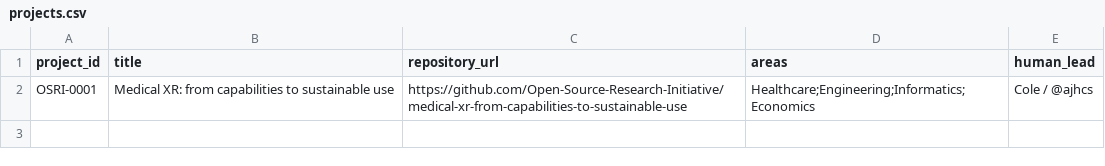
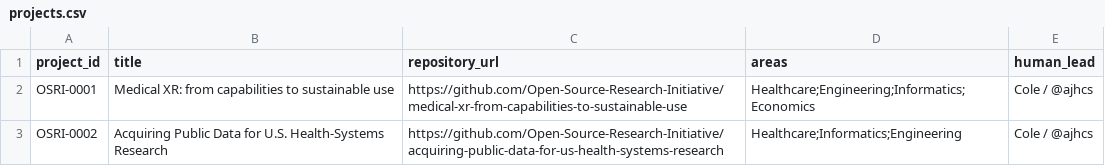
Before and after one commit to Open-Source-Research-Initiative/osri, a CSV file: projects/projects.csv, drawn as a sheet.

Commit message:
Register health data acquisition feasibility study

```diff
--- a/projects/projects.csv
+++ b/projects/projects.csv
@@ -2 +2,2 @@ project_id,title,repository_url,areas,human_lead
 OSRI-0001,Medical XR: from capabilities to sustainable use,https://github.com/Open-Source-Research-Initiative/medical-xr-from-capabilities-to-sustainable-use,Healthcare;Engineering;Informatics;Economics,Cole / @ajhcs
+OSRI-0002,Acquiring Public Data for U.S. Health-Systems Research,https://github.com/Open-Source-Research-Initiative/acquiring-public-data-for-us-health-systems-research,Healthcare;Informatics;Engineering,Cole / @ajhcs
```
Also changed, not shown: 2 other files.
